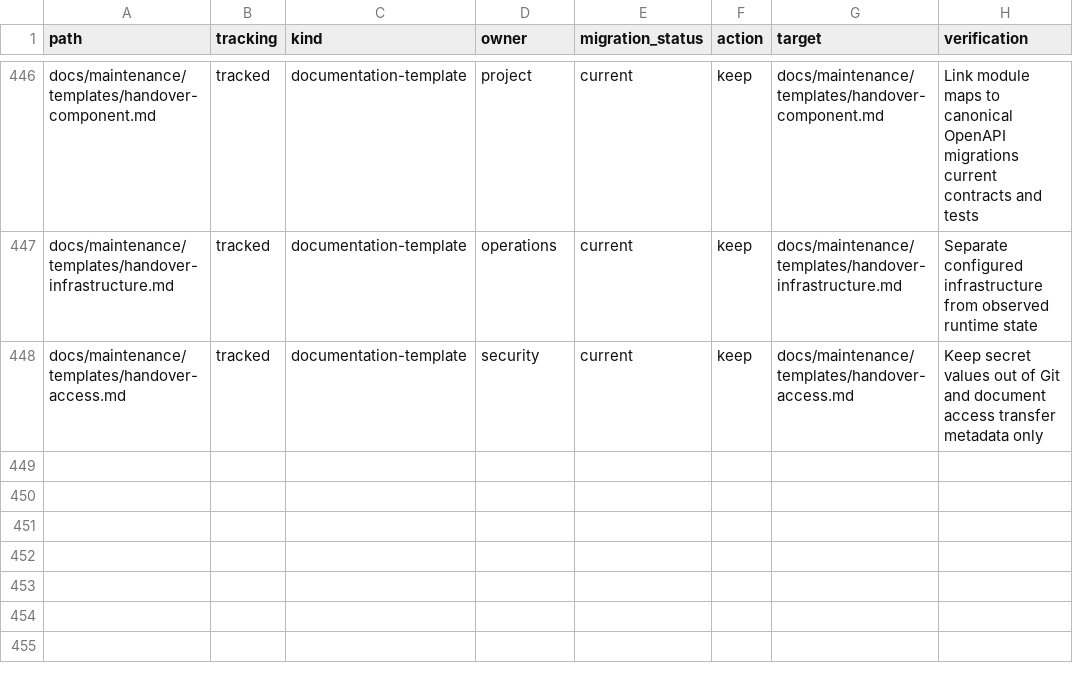
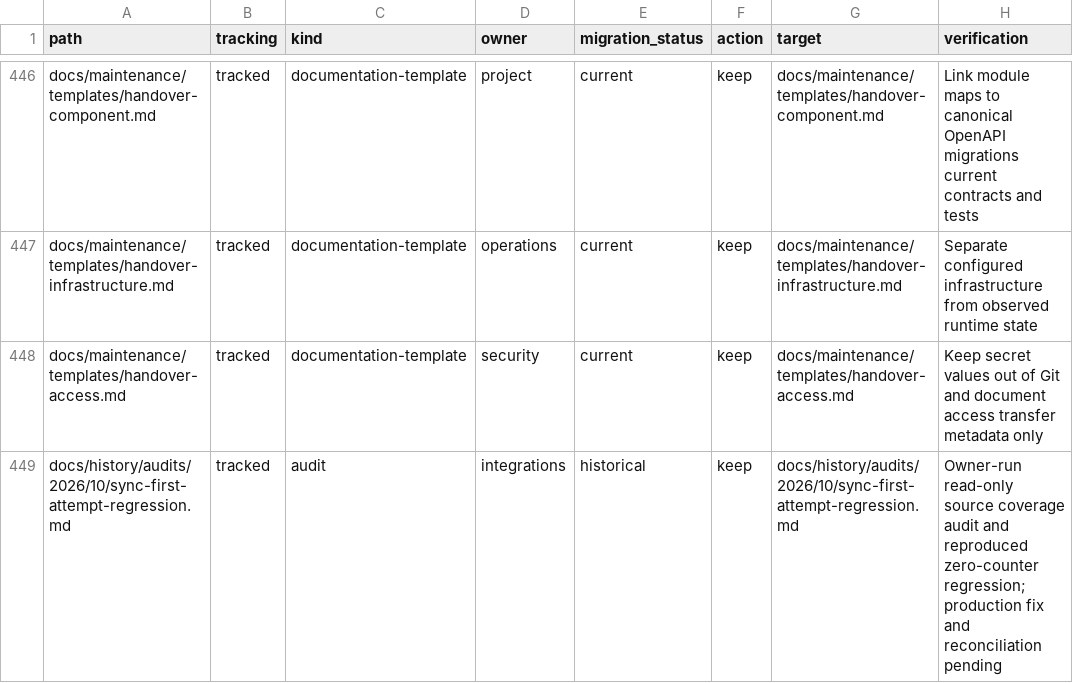
Before and after one commit to pavelchervonenko/analytical-platform-for-store, a TSV file: docs/maintenance/documentation-inventory.tsv, drawn as a sheet; only a part is shown, gaps mark what is left out.

Commit message:
fix(sync): accept zero failure counter for durable job execution

```diff
--- a/docs/maintenance/documentation-inventory.tsv
+++ b/docs/maintenance/documentation-inventory.tsv
@@ -448 +448,2 @@ docs/maintenance/templates/handover-infrastructure.md	tracked	documentation-temp
 docs/maintenance/templates/handover-access.md	tracked	documentation-template	security	current	keep	docs/maintenance/templates/handover-access.md	Keep secret values out of Git and document access transfer metadata only
+docs/history/audits/2026/10/sync-first-attempt-regression.md	tracked	audit	integrations	historical	keep	docs/history/audits/2026/10/sync-first-attempt-regression.md	Owner-run read-only source coverage audit and reproduced zero-counter regression; production fix and reconciliation pending
```
Also changed, not shown: 7 other files.
